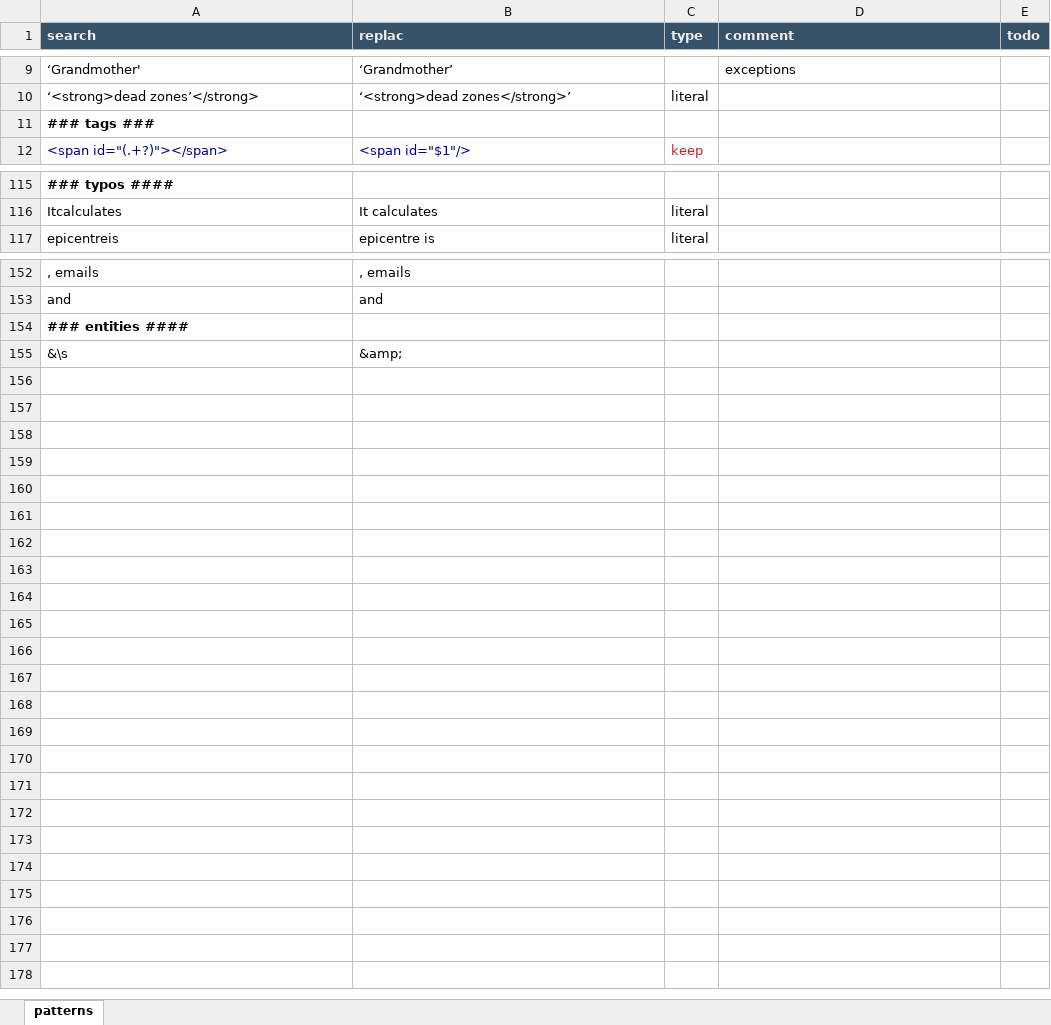
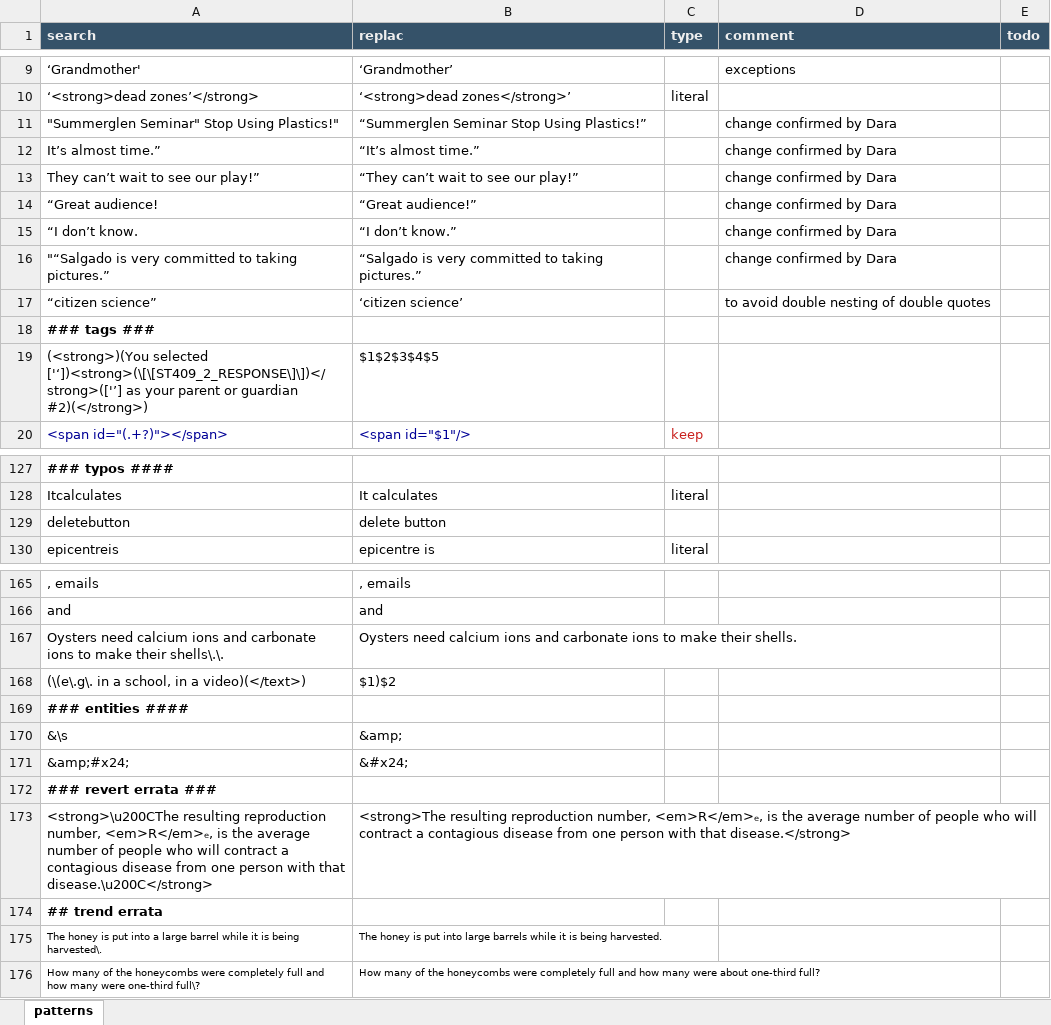
Before and after one commit to capstanlqc/source-xml-linter, an Excel workbook: config.xlsx, sheet patterns, drawn as a sheet; only a part is shown, gaps mark what is left out; values as stored, in another font and other column widths than the file's, no borders; the diff covers the shown part only; the diff names each change by its address in the sheet, - before the commit and + after, or states it on an @@ line.

Commit message:
Updated CBA/new config and added configs for QQA and trend

```diff
--- a/config.xlsx (sheet patterns)
+++ b/config.xlsx (sheet patterns)
+row 11: "Summerglen Seminar" Stop Using Plastics!" | “Summerglen Seminar Stop Using Plastics!” |  | change confirmed by Dara
+row 12: It’s almost time.” | “It’s almost time.” |  | change confirmed by Dara
+row 13: They can’t wait to see our play!” | “They can’t wait to see our play!” |  | change confirmed by Dara
+row 14: “Great audience! | “Great audience!” |  | change confirmed by Dara
+row 15: “I don’t know. | “I don’t know.” |  | change confirmed by Dara
+row 16: "“Salgado is very committed to taking pictures.” | “Salgado is very committed to taking pictures.” |  | change confirmed by Dara
+row 17: “citizen science” | ‘citizen science’ |  | to avoid double nesting of double quotes
+row 19: (<strong>)(You selected ['‘])<strong>(\[\[ST409_2_RESPONSE\]\])</strong>(['’] as your parent or guardian #2)(</strong>) | $1‌$2$3$4‌$5
+row 129: deletebutton | delete button
+row 167: Oysters need calcium ions and carbonate ions to make their shells\.\. | Oysters need calcium ions and carbonate ions to make their shells.
+row 168: (\(e\.g\. in a school, in a video)(</text>) | $1)$2
+row 171: &amp;#x24; | &#x24;
+row 172: ### revert errata ###
+row 173: <strong>\u200CThe resulting reproduction number, <em>R</em>ₑ, is the average number of people who will contract a contagious disease from one person with that disease.\u200C</strong> | <strong>The resulting reproduction number, <em>R</em>ₑ, is the average number of people who will contract a contagious disease from one person with that disease.</strong>
+row 174: ## trend errata
+row 175: The honey is put into a large barrel while it is being harvested\. | The honey is put into large barrels while it is being harvested.
+row 176: How many of the honeycombs were completely full and how many were one-third full\? | How many of the honeycombs were completely full and how many were about one-third full?
```
Also changed, not shown: 4 added rows, 1 edited cell and cell formats elsewhere in this sheet, 2 other files.
